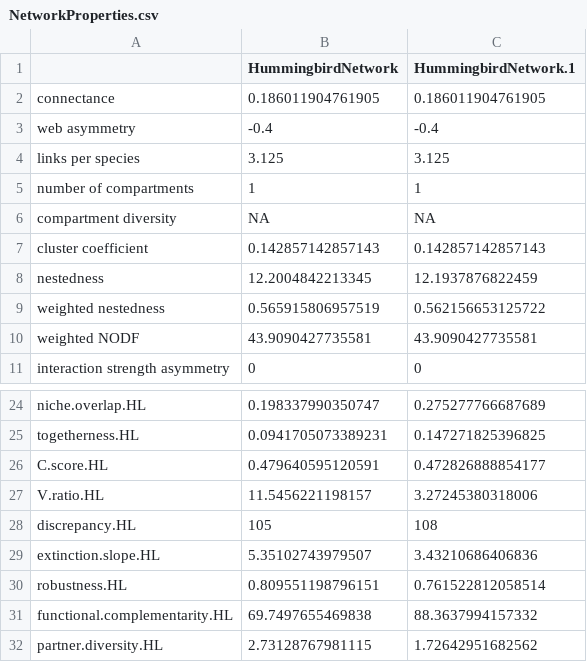
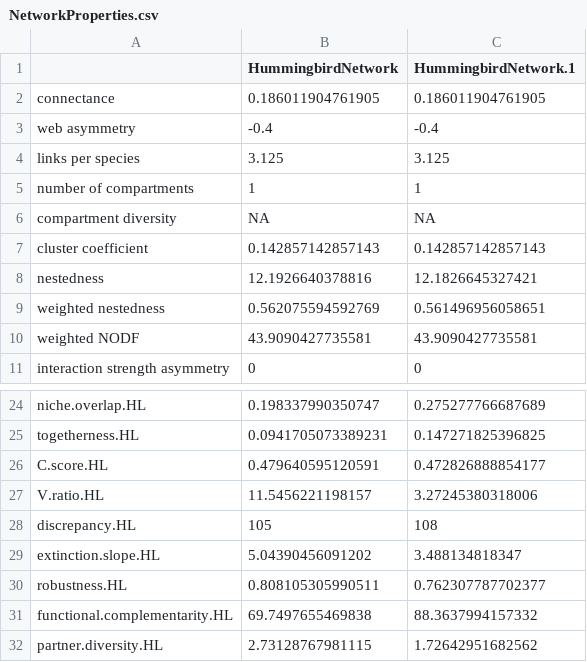
Before and after one commit to bw4sz/NetworkTime, a CSV file: Figures/Total/NetworkProperties.csv, drawn as a sheet; only a part is shown, gaps mark what is left out.

```diff
--- a/Figures/Total/NetworkProperties.csv
+++ b/Figures/Total/NetworkProperties.csv
@@ -7,4 +7,4 @@
 "cluster coefficient",0.142857142857143,0.142857142857143
-"nestedness",12.2004842213345,12.1937876822459
-"weighted nestedness",0.565915806957519,0.562156653125722
+"nestedness",12.1926640378816,12.1826645327421
+"weighted nestedness",0.562075594592769,0.561496956058651
 "weighted NODF",43.9090427735581,43.9090427735581
@@ -28,4 +28,4 @@
 "discrepancy.HL",105,108
-"extinction.slope.HL",5.35102743979507,3.43210686406836
-"robustness.HL",0.809551198796151,0.761522812058514
+"extinction.slope.HL",5.04390456091202,3.488134818347
+"robustness.HL",0.808105305990511,0.762307787702377
 "functional.complementarity.HL",69.7497655469838,88.3637994157332
```
Also changed, not shown: 27 other files.
